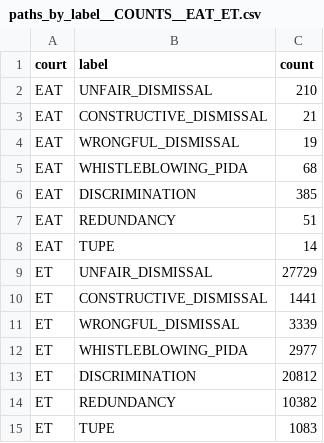
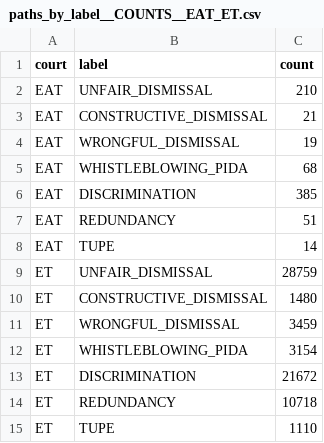
Before and after one commit to LeonardoBBG/Appeal_reader, a CSV file: indexes/paths_by_label__COUNTS__EAT_ET.csv, drawn as a sheet.

```diff
--- a/indexes/paths_by_label__COUNTS__EAT_ET.csv
+++ b/indexes/paths_by_label__COUNTS__EAT_ET.csv
@@ -8,8 +8,8 @@ EAT,REDUNDANCY,51
 EAT,TUPE,14
-ET,UNFAIR_DISMISSAL,27729
-ET,CONSTRUCTIVE_DISMISSAL,1441
-ET,WRONGFUL_DISMISSAL,3339
-ET,WHISTLEBLOWING_PIDA,2977
-ET,DISCRIMINATION,20812
-ET,REDUNDANCY,10382
-ET,TUPE,1083
+ET,UNFAIR_DISMISSAL,28759
+ET,CONSTRUCTIVE_DISMISSAL,1480
+ET,WRONGFUL_DISMISSAL,3459
+ET,WHISTLEBLOWING_PIDA,3154
+ET,DISCRIMINATION,21672
+ET,REDUNDANCY,10718
+ET,TUPE,1110
```
Also changed, not shown: 13 other files.
